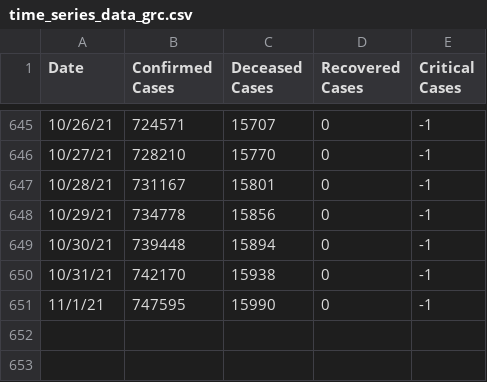
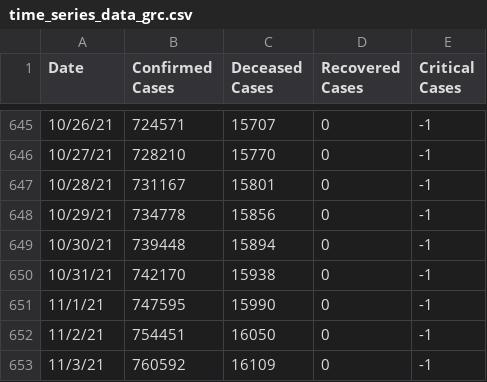
Before and after one commit to Trinityyi/COVID-19-Greece, a CSV file: time_series_data_grc.csv, drawn as a sheet; only a part is shown, gaps mark what is left out; the diff names each change by its address in the sheet, - before the commit and + after, or states it on an @@ line.

```diff
--- a/time_series_data_grc.csv
+++ b/time_series_data_grc.csv
+row 652: 11/2/21 | 754451 | 16050 | 0 | -1
+row 653: 11/3/21 | 760592 | 16109 | 0 | -1
```
Also changed, not shown: 1 other file.
